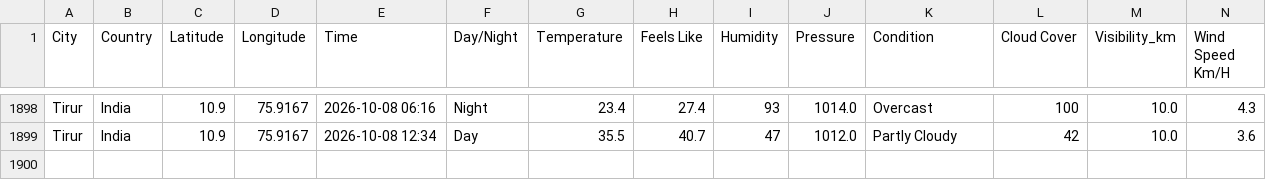
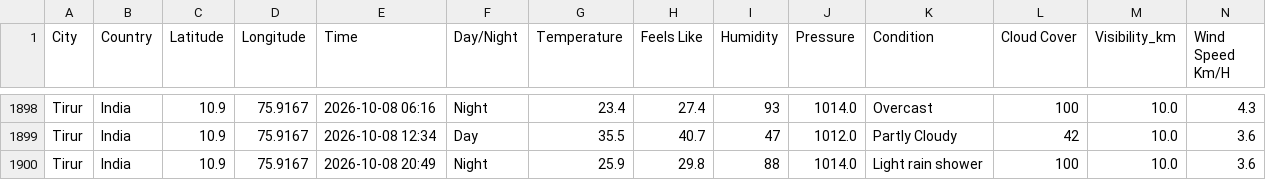
Before and after one commit to Muhammed-Shameel/weather_data_collection, a CSV file: weather_data.csv, drawn as a sheet; only a part is shown, gaps mark what is left out; rows hold the shown columns only; the diff names each change by its address in the sheet, - before the commit and + after, or states it on an @@ line.

```diff
--- a/weather_data.csv
+++ b/weather_data.csv
+row 1900: Tirur | India | 10.9 | 75.9167 | 2026-10-08 20:49 | Night | 25.9 | 29.8 | 88 | 1014.0 | Light rain shower | 100 | 10.0 | 3.6
```
